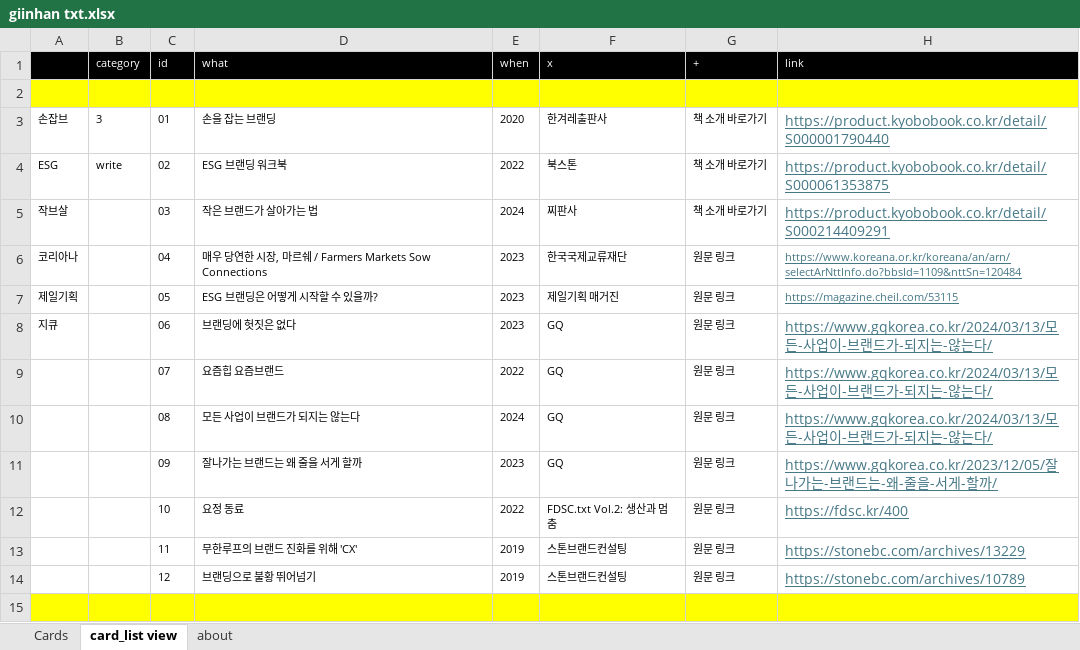
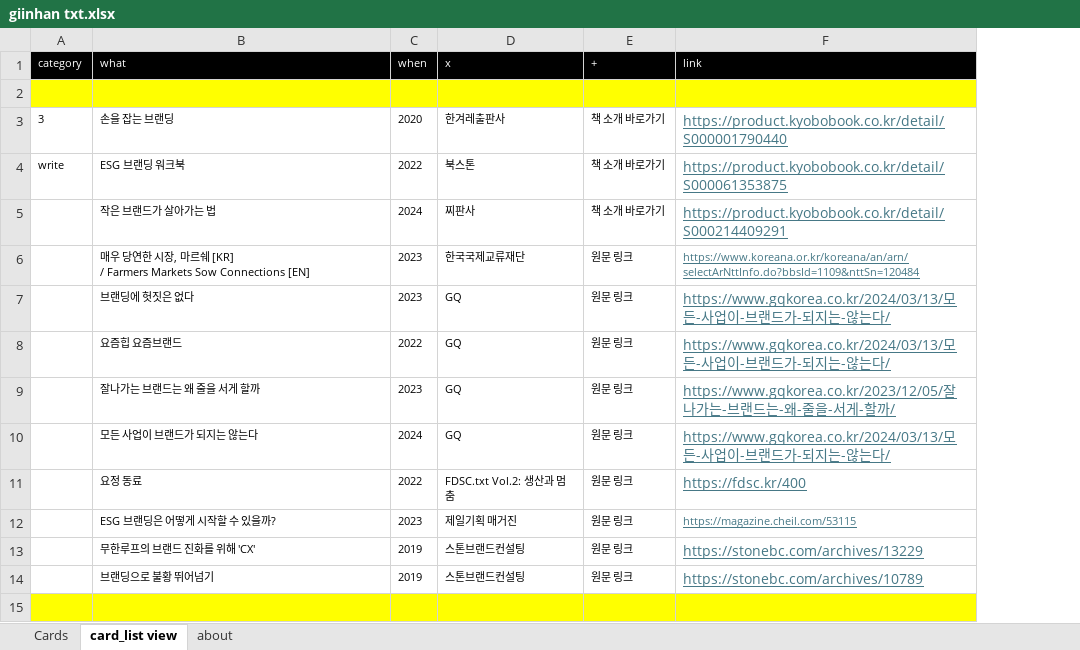
Before and after one commit to giinhan/giinhan.github.io, an Excel workbook: txt/giinhan txt.xlsx, sheet card_list view, drawn as a sheet; only a part is shown; values as stored, in another font and other column widths than the file's, no borders; removed rows and columns are numbered as before the commit, all else as after; ↵ is a line break in a cell; the diff covers the shown part only; the diff names each change by its address in the sheet, - before the commit and + after, or states it on an @@ line.

```diff
--- a/txt/giinhan txt.xlsx (sheet card_list view)
+++ b/txt/giinhan txt.xlsx (sheet card_list view)
-column A, rows 3-6: 손잡브 | ESG | 작브살 | 코리아나; row 8: 지큐
-column C (id), rows 3-6: 01 | 02 | 03 | 04; rows 8-10: 06 | 07 | 08; rows 12-14: 10 | 11 | 12
-B6 (what): …쉐 / Farmers Markets Sow Connections
+B6 (what): …쉐 [KR] ↵ / Farmers Markets Sow Connections [EN]
@@ row 11 moved to row 9: 잘나가는 브랜드는 왜 줄을 서게 할까 @@
@@ row 7 moved to row 12: ESG 브랜딩은 어떻게 시작할 수 있을까? @@
```
Also changed, not shown: 12 added rows, 7 removed rows, 29 moved rows and 5 edited cells elsewhere in this sheet, sheet Cards, 16 other files.
